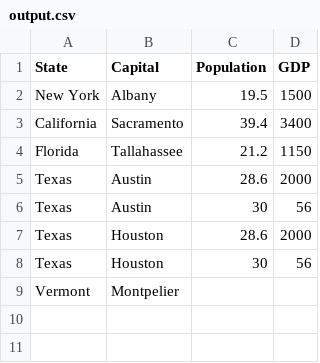
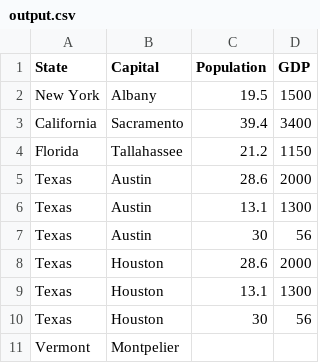
Before and after one commit to JamesDos/a3, a CSV file: input-tests/states/output.csv, drawn as a sheet.

Commit message:
fixed output for states

```diff
--- a/input-tests/states/output.csv
+++ b/input-tests/states/output.csv
@@ -5,4 +5,6 @@ Florida,Tallahassee,21.2,1150
 Texas,Austin,28.6,2000
+Texas,Austin,13.1,1300
 Texas,Austin,30,56
 Texas,Houston,28.6,2000
+Texas,Houston,13.1,1300
 Texas,Houston,30,56
```
